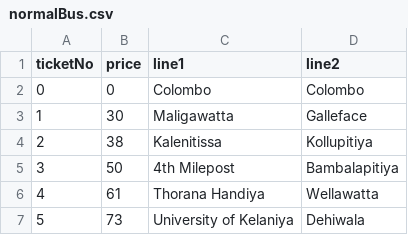
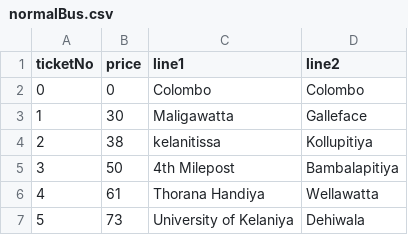
Before and after one commit to OshithRoshantha/TravelTix, a CSV file: Database/normalBus.csv, drawn as a sheet; only a part is shown.

```diff
--- a/Database/normalBus.csv
+++ b/Database/normalBus.csv
@@ -3,3 +3,3 @@ ticketNo,price,line1,line2
 1,30,Maligawatta,Galleface
-2,38,Kalenitissa,Kollupitiya
+2,38,kelanitissa,Kollupitiya
 3,50,4th Milepost,Bambalapitiya
```
Also changed, not shown: 1 other file.
